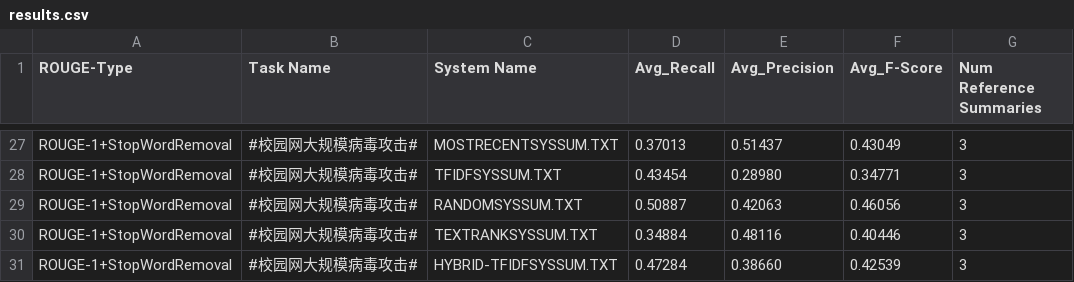
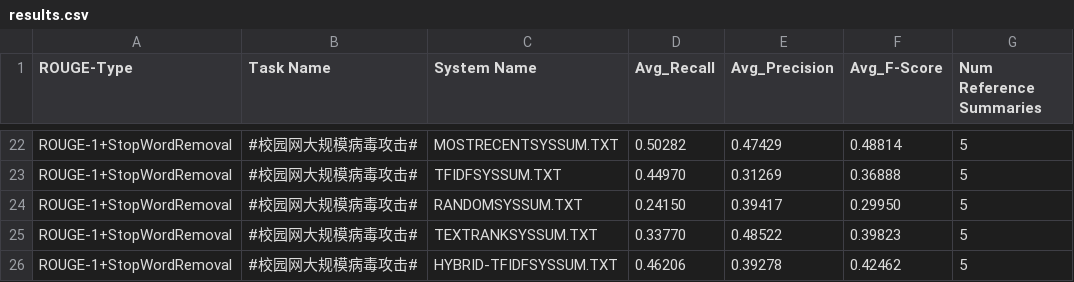
Before and after one commit to Yogayu/weibo-summary, a CSV file: weiboApplication/Data/ROUGE/results.csv, drawn as a sheet; only a part is shown, gaps mark what is left out; addresses are those after the commit; the diff covers the shown part only; the diff names each change by its address in the sheet, - before the commit and + after, or states it on an @@ line.

```diff
--- a/weiboApplication/Data/ROUGE/results.csv
+++ b/weiboApplication/Data/ROUGE/results.csv
-D22 (Avg_Recall): 0.37013
+D22 (Avg_Recall): 0.50282
-E22 (Avg_Precision): 0.51437
+E22 (Avg_Precision): 0.47429
-F22 (Avg_F-Score): 0.43049
+F22 (Avg_F-Score): 0.48814
-G22:G26 (Num Reference Summaries): 3
+G22:G26 (Num Reference Summaries): 5
-D23 (Avg_Recall): 0.43454
+D23 (Avg_Recall): 0.44970
-E23 (Avg_Precision): 0.28980
+E23 (Avg_Precision): 0.31269
-F23 (Avg_F-Score): 0.34771
+F23 (Avg_F-Score): 0.36888
-D24 (Avg_Recall): 0.50887
+D24 (Avg_Recall): 0.24150
-E24 (Avg_Precision): 0.42063
+E24 (Avg_Precision): 0.39417
-F24 (Avg_F-Score): 0.46056
+F24 (Avg_F-Score): 0.29950
-D25 (Avg_Recall): 0.34884
+D25 (Avg_Recall): 0.33770
-E25 (Avg_Precision): 0.48116
+E25 (Avg_Precision): 0.48522
-F25 (Avg_F-Score): 0.40446
+F25 (Avg_F-Score): 0.39823
-D26 (Avg_Recall): 0.47284
+D26 (Avg_Recall): 0.46206
-E26 (Avg_Precision): 0.38660
+E26 (Avg_Precision): 0.39278
-F26 (Avg_F-Score): 0.42539
+F26 (Avg_F-Score): 0.42462
```
Also changed, not shown: 5 removed rows and 34 edited cells elsewhere in this file, 26 other files.
